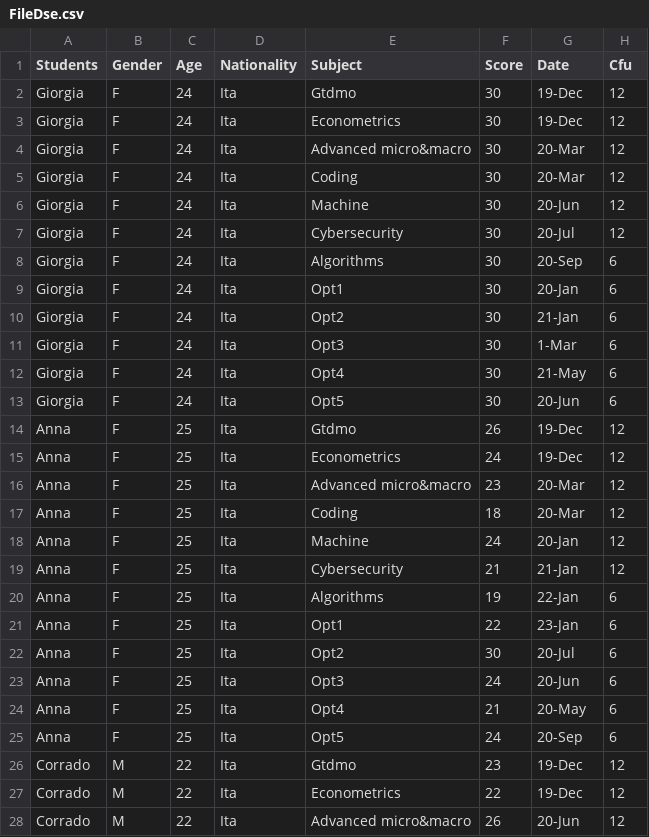
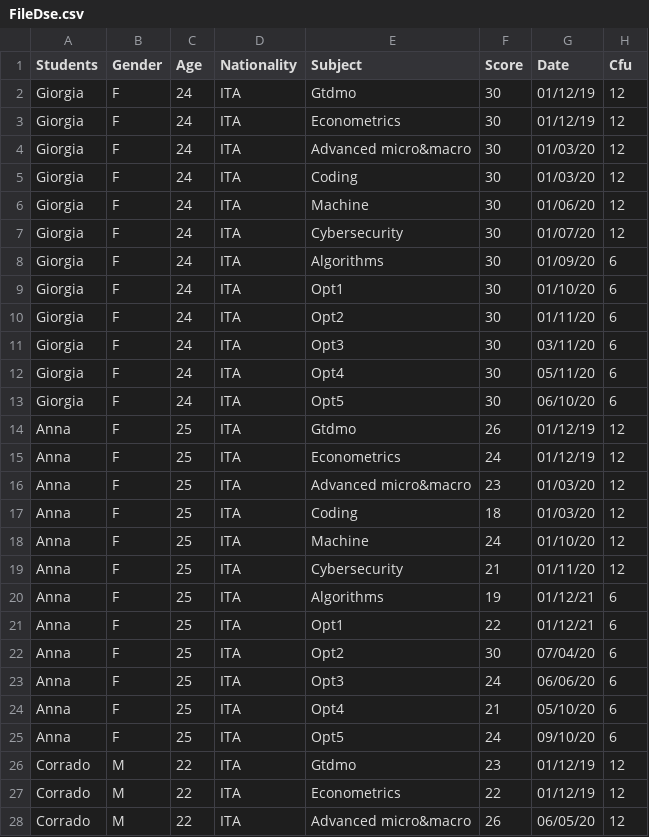
Before and after one commit to unimi-dse/c34a5d0e, a CSV file: FileDse.csv, drawn as a sheet; only a part is shown; the diff covers the shown part only.

Commit message:
update file csv

```diff
--- a/FileDse.csv
+++ b/FileDse.csv
@@ -1,28 +1,28 @@
 Students,Gender,Age,Nationality,Subject,Score,Date,Cfu
-Giorgia,F,24,Ita,Gtdmo,30,19-Dec,12
-Giorgia,F,24,Ita,Econometrics,30,19-Dec,12
-Giorgia,F,24,Ita,Advanced micro&macro,30,20-Mar,12
-Giorgia,F,24,Ita,Coding,30,20-Mar,12
-Giorgia,F,24,Ita,Machine,30,20-Jun,12
-Giorgia,F,24,Ita,Cybersecurity,30,20-Jul,12
-Giorgia,F,24,Ita,Algorithms,30,20-Sep,6
-Giorgia,F,24,Ita,Opt1,30,20-Jan,6
-Giorgia,F,24,Ita,Opt2,30,21-Jan,6
-Giorgia,F,24,Ita,Opt3,30,1-Mar,6
-Giorgia,F,24,Ita,Opt4,30,21-May,6
-Giorgia,F,24,Ita,Opt5,30,20-Jun,6
-Anna,F,25,Ita,Gtdmo,26,19-Dec,12
-Anna,F,25,Ita,Econometrics,24,19-Dec,12
-Anna,F,25,Ita,Advanced micro&macro,23,20-Mar,12
-Anna,F,25,Ita,Coding,18,20-Mar,12
-Anna,F,25,Ita,Machine,24,20-Jan,12
-Anna,F,25,Ita,Cybersecurity,21,21-Jan,12
-Anna,F,25,Ita,Algorithms,19,22-Jan,6
-Anna,F,25,Ita,Opt1,22,23-Jan,6
-Anna,F,25,Ita,Opt2,30,20-Jul,6
-Anna,F,25,Ita,Opt3,24,20-Jun,6
-Anna,F,25,Ita,Opt4,21,20-May,6
-Anna,F,25,Ita,Opt5,24,20-Sep,6
-Corrado,M,22,Ita,Gtdmo,23,19-Dec,12
-Corrado,M,22,Ita,Econometrics,22,19-Dec,12
-Corrado,M,22,Ita,Advanced micro&macro,26,20-Jun,12
+Giorgia,F,24,ITA,Gtdmo,30,01/12/19,12
+Giorgia,F,24,ITA,Econometrics,30,01/12/19,12
+Giorgia,F,24,ITA,Advanced micro&macro,30,01/03/20,12
+Giorgia,F,24,ITA,Coding,30,01/03/20,12
+Giorgia,F,24,ITA,Machine,30,01/06/20,12
+Giorgia,F,24,ITA,Cybersecurity,30,01/07/20,12
+Giorgia,F,24,ITA,Algorithms,30,01/09/20,6
+Giorgia,F,24,ITA,Opt1,30,01/10/20,6
+Giorgia,F,24,ITA,Opt2,30,01/11/20,6
+Giorgia,F,24,ITA,Opt3,30,03/11/20,6
+Giorgia,F,24,ITA,Opt4,30,05/11/20,6
+Giorgia,F,24,ITA,Opt5,30,06/10/20,6
+Anna,F,25,ITA,Gtdmo,26,01/12/19,12
+Anna,F,25,ITA,Econometrics,24,01/12/19,12
+Anna,F,25,ITA,Advanced micro&macro,23,01/03/20,12
+Anna,F,25,ITA,Coding,18,01/03/20,12
+Anna,F,25,ITA,Machine,24,01/10/20,12
+Anna,F,25,ITA,Cybersecurity,21,01/11/20,12
+Anna,F,25,ITA,Algorithms,19,01/12/21,6
+Anna,F,25,ITA,Opt1,22,01/12/21,6
+Anna,F,25,ITA,Opt2,30,07/04/20,6
+Anna,F,25,ITA,Opt3,24,06/06/20,6
+Anna,F,25,ITA,Opt4,21,05/10/20,6
+Anna,F,25,ITA,Opt5,24,09/10/20,6
+Corrado,M,22,ITA,Gtdmo,23,01/12/19,12
+Corrado,M,22,ITA,Econometrics,22,01/12/19,12
+Corrado,M,22,ITA,Advanced micro&macro,26,06/05/20,12
```
Also changed, not shown: 84 edited cells elsewhere in this file.
